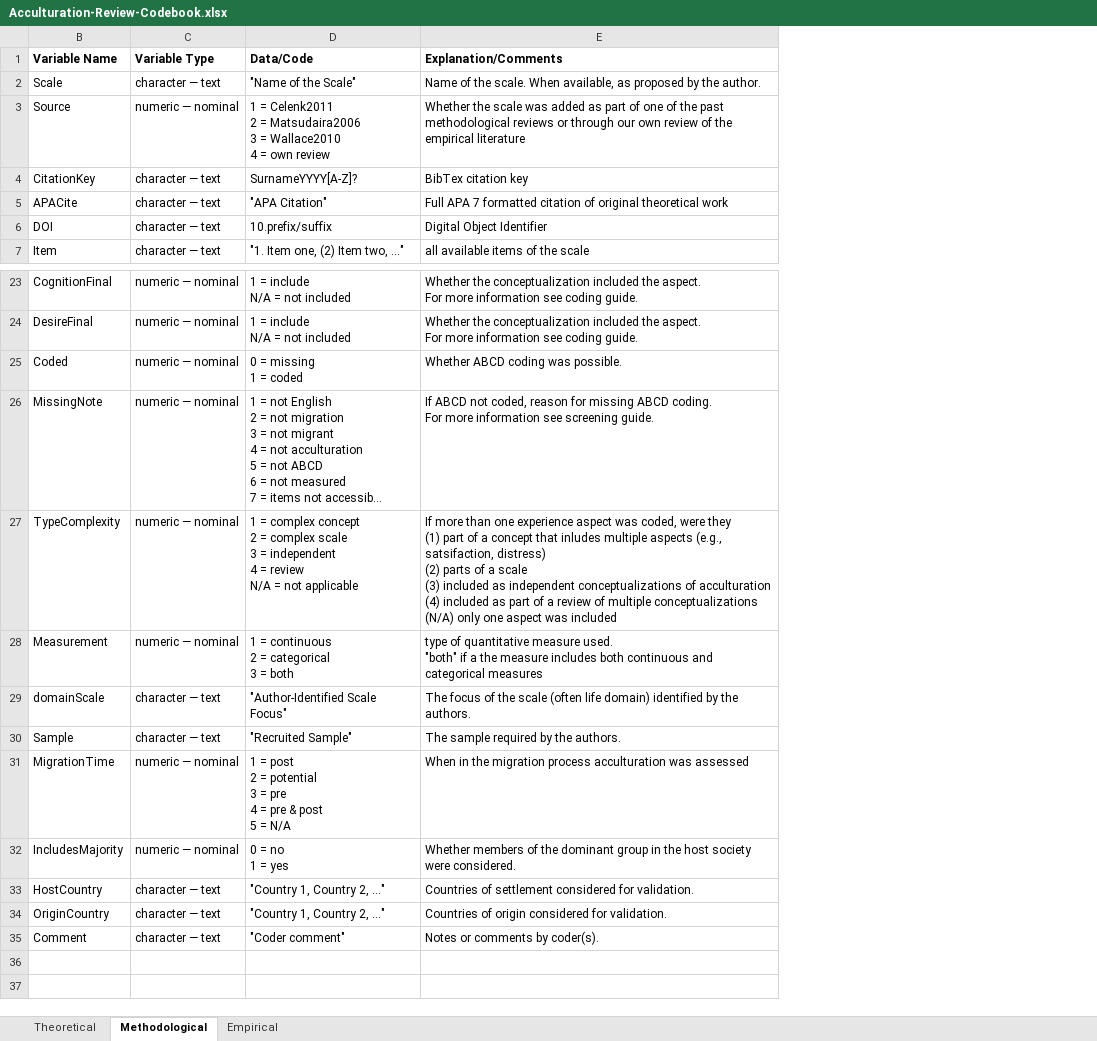
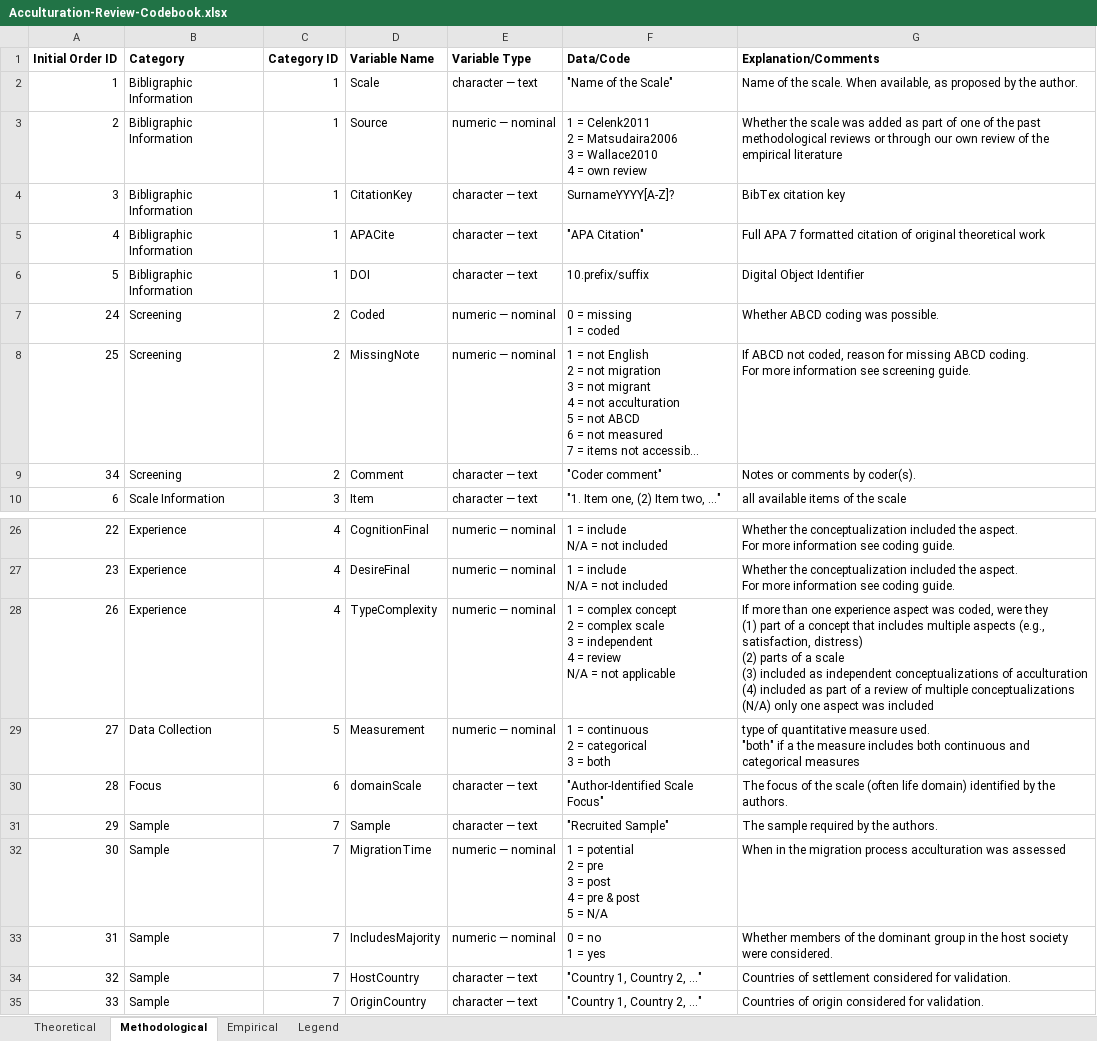
Before and after one commit to JannisCodes/acculturation-review, an Excel workbook: data/Acculturation-Review-Codebook.xlsx, sheet Methodological, drawn as a sheet; only a part is shown, gaps mark what is left out; long unchanged cells end in …; values as stored, in another font and other column widths than the file's, no borders; table styles not drawn; addresses are those after the commit; ↵ is a line break in a cell; the diff names each change by its address in the sheet, - before the commit and + after, or states it on an @@ line.

```diff
--- a/data/Acculturation-Review-Codebook.xlsx (sheet Methodological)
+++ b/data/Acculturation-Review-Codebook.xlsx (sheet Methodological)
+sheet tab: Legend
@@ column A (Initial Order ID) unhidden, rows 2-6: 1 | 2 | 3 | 4 | 5; row 10: 6; rows 26-35: 22 | 23 | 26 | 27 | 28 | 29 | 30 | 31 | 32 | 33 @@
+column B (Category), rows 2-6: all Bibligraphic Information; row 10: Scale Information; rows 26-35: Experience | Experience | Experience | Data Collection | Focus | Sample | Sample | Sample | Sample | Sample
+column C (Category ID), rows 2-6: all 1; row 10: 3; rows 26-35: 4 | 4 | 4 | 5 | 6 | 7 | 7 | 7 | 7 | 7
@@ row 25 moved to row 7: 24 @@
@@ row 26 moved to row 8: 25 @@
@@ row 35 moved to row 9: 34 @@
-G28 (Explanation/Comments): …concept that inludes multiple aspects (e.g., satsifaction, distress) ↵ (2)…
+G28 (Explanation/Comments): …concept that includes multiple aspects (e.g., satisfaction, distress) ↵ (2)…
-F32 (Data/Code): 1 = post ↵ 2 = potential ↵ 3 = pre ↵ 4 =…
+F32 (Data/Code): 1 = potential ↵ 2 = pre ↵ 3 = post ↵ 4 =…
```
Also changed, not shown: sheet Theoretical, sheet Empirical, 1 other file.
